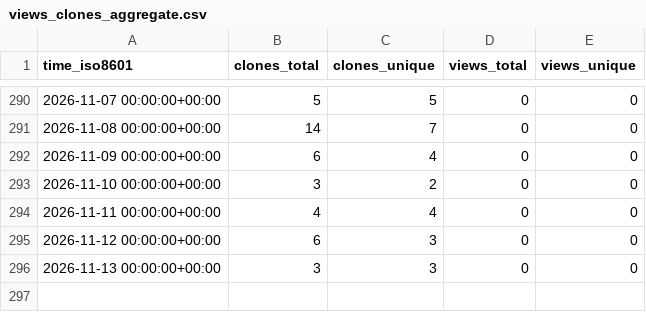
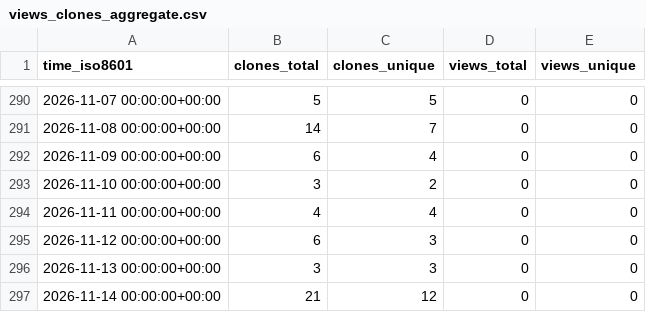
Before and after one commit to EarthSciML/Vegetation.jl, a CSV file: EarthSciML/Vegetation.jl/ghrs-data/views_clones_aggregate.csv, drawn as a sheet; only a part is shown, gaps mark what is left out; the diff names each change by its address in the sheet, - before the commit and + after, or states it on an @@ line.

```diff
--- a/EarthSciML/Vegetation.jl/ghrs-data/views_clones_aggregate.csv
+++ b/EarthSciML/Vegetation.jl/ghrs-data/views_clones_aggregate.csv
+row 297: 2026-11-14 00:00:00+00:00 | 21 | 12 | 0 | 0
```
Also changed, not shown: 1 other file.
